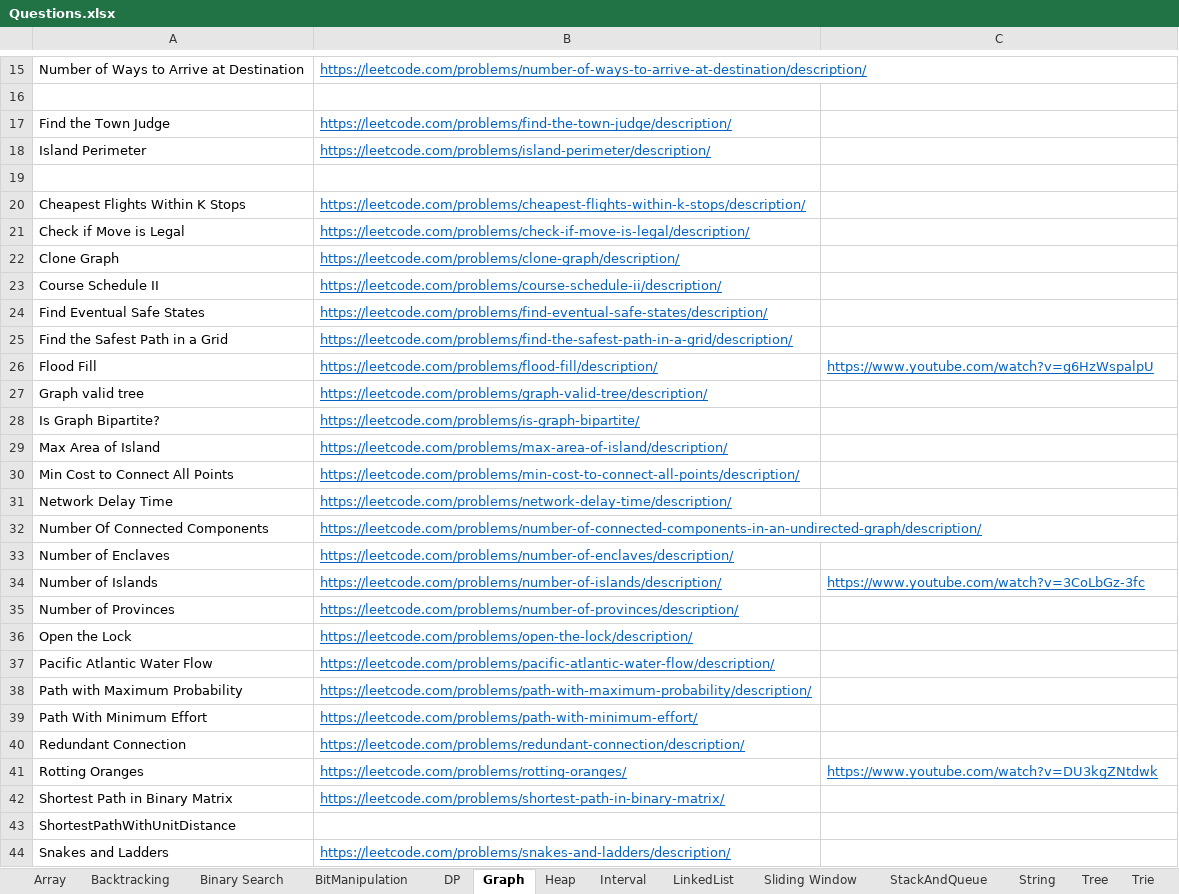
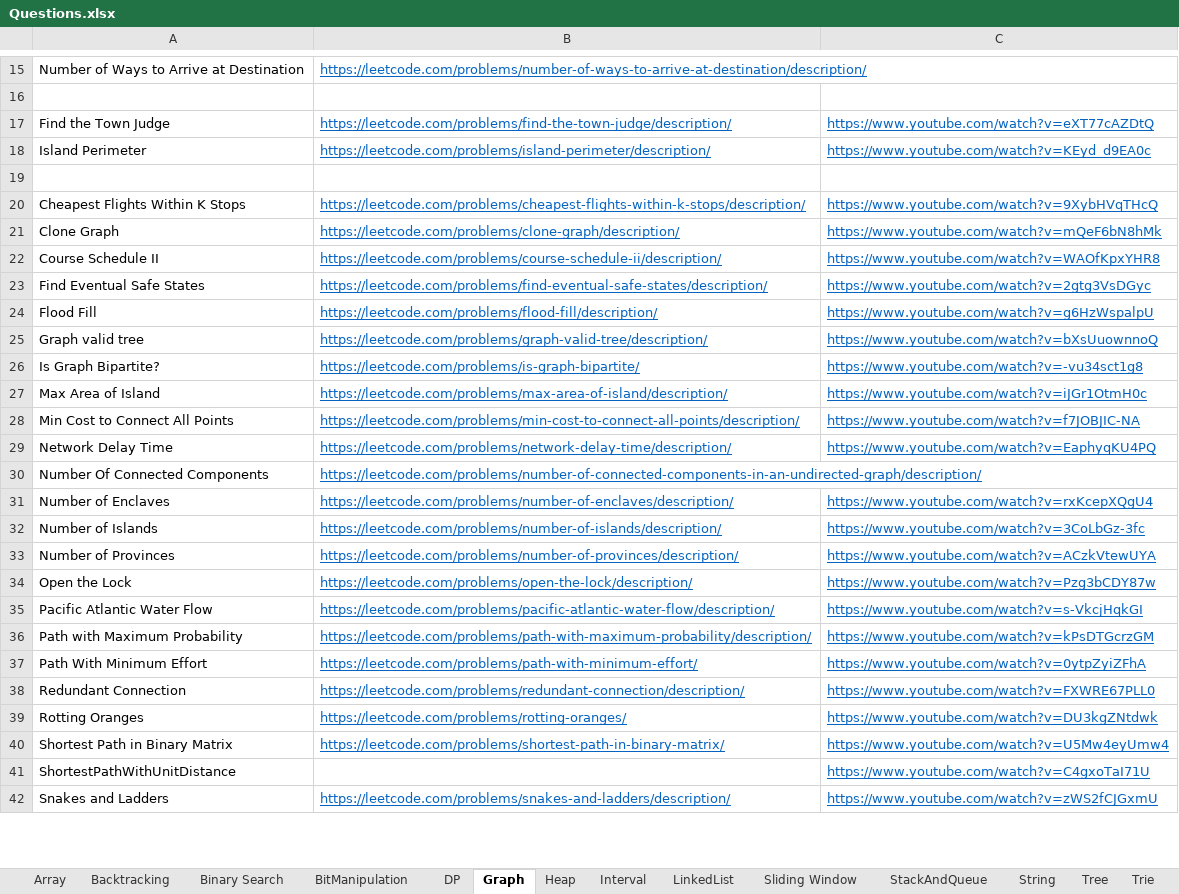
Before and after one commit to hareramcse/Datastructure, an Excel workbook: Questions.xlsx, sheet Graph, drawn as a sheet; only a part is shown, gaps mark what is left out; values as stored, in another font and other column widths than the file's, no borders; removed rows and columns are numbered as before the commit, all else as after; the diff covers the shown part only; the diff names each change by its address in the sheet, - before the commit and + after, or states it on an @@ line.

```diff
--- a/Questions.xlsx (sheet Graph)
+++ b/Questions.xlsx (sheet Graph)
-C17: (empty)
+C17: https://www.youtube.com/watch?v=eXT77cAZDtQ
-C18: (empty)
+C18: https://www.youtube.com/watch?v=KEyd_d9EA0c
-C20: (empty)
+C20: https://www.youtube.com/watch?v=9XybHVqTHcQ
-row 21: Check if Move is Legal | https://leetcode.com/problems/check-if-move-is-legal/description/
-C21: (empty)
+C21: https://www.youtube.com/watch?v=mQeF6bN8hMk
-C22: (empty)
+C22: https://www.youtube.com/watch?v=WAOfKpxYHR8
-C23: (empty)
+C23: https://www.youtube.com/watch?v=2gtg3VsDGyc
-row 25: Find the Safest Path in a Grid | https://leetcode.com/problems/find-the-safest-path-in-a-grid/description/
-C25: (empty)
+C25: https://www.youtube.com/watch?v=bXsUuownnoQ
-C26: (empty)
+C26: https://www.youtube.com/watch?v=-vu34sct1g8
-C27: (empty)
+C27: https://www.youtube.com/watch?v=iJGr1OtmH0c
-C28: (empty)
+C28: https://www.youtube.com/watch?v=f7JOBJIC-NA
-C29: (empty)
+C29: https://www.youtube.com/watch?v=EaphyqKU4PQ
-C31: (empty)
+C31: https://www.youtube.com/watch?v=rxKcepXQgU4
-C33: (empty)
+C33: https://www.youtube.com/watch?v=ACzkVtewUYA
-C34: (empty)
+C34: https://www.youtube.com/watch?v=Pzg3bCDY87w
-C35: (empty)
+C35: https://www.youtube.com/watch?v=s-VkcjHqkGI
-C36: (empty)
+C36: https://www.youtube.com/watch?v=kPsDTGcrzGM
-C37: (empty)
+C37: https://www.youtube.com/watch?v=0ytpZyiZFhA
-C38: (empty)
+C38: https://www.youtube.com/watch?v=FXWRE67PLL0
-C40: (empty)
+C40: https://www.youtube.com/watch?v=U5Mw4eyUmw4
-C41: (empty)
+C41: https://www.youtube.com/watch?v=C4gxoTaI71U
-C42: (empty)
+C42: https://www.youtube.com/watch?v=zWS2fCJGxmU
```
Also changed, not shown: 1 added row, 1 removed row and 4 edited cells elsewhere in this sheet, 27 other files.
